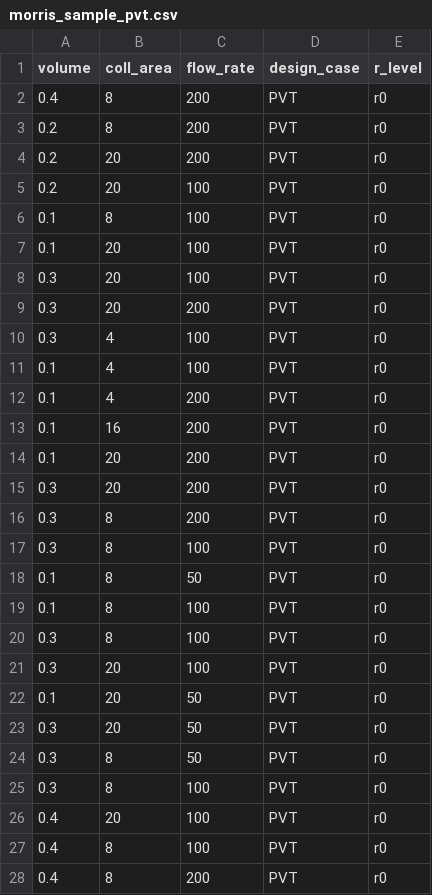
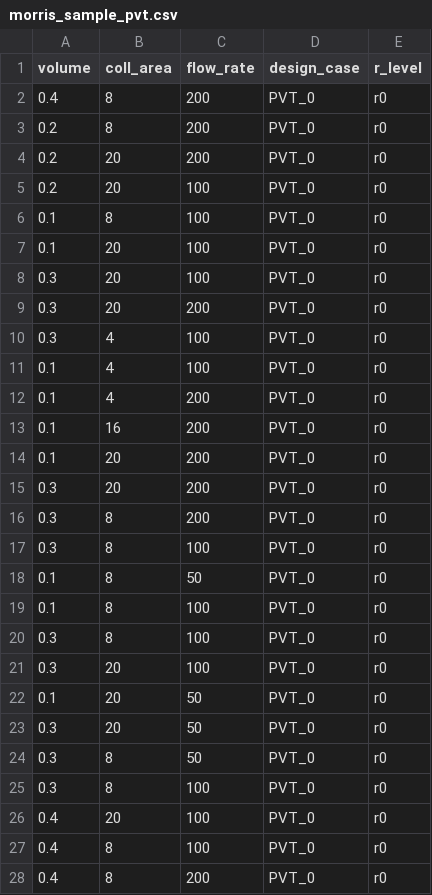
Before and after one commit to a-karanth/parametric_run, a CSV file: src/res/morris_sample_pvt.csv, drawn as a sheet; only a part is shown; the diff covers the shown part only.

```diff
--- a/src/res/morris_sample_pvt.csv
+++ b/src/res/morris_sample_pvt.csv
@@ -1,28 +1,28 @@
 volume,coll_area,flow_rate,design_case,r_level
-0.4,8,200,PVT,r0
-0.2,8,200,PVT,r0
-0.2,20,200,PVT,r0
-0.2,20,100,PVT,r0
-0.1,8,100,PVT,r0
-0.1,20,100,PVT,r0
-0.3,20,100,PVT,r0
-0.3,20,200,PVT,r0
-0.3,4,100,PVT,r0
-0.1,4,100,PVT,r0
-0.1,4,200,PVT,r0
-0.1,16,200,PVT,r0
-0.1,20,200,PVT,r0
-0.3,20,200,PVT,r0
-0.3,8,200,PVT,r0
-0.3,8,100,PVT,r0
-0.1,8,50,PVT,r0
-0.1,8,100,PVT,r0
-0.3,8,100,PVT,r0
-0.3,20,100,PVT,r0
-0.1,20,50,PVT,r0
-0.3,20,50,PVT,r0
-0.3,8,50,PVT,r0
-0.3,8,100,PVT,r0
-0.4,20,100,PVT,r0
-0.4,8,100,PVT,r0
-0.4,8,200,PVT,r0
+0.4,8,200,PVT_0,r0
+0.2,8,200,PVT_0,r0
+0.2,20,200,PVT_0,r0
+0.2,20,100,PVT_0,r0
+0.1,8,100,PVT_0,r0
+0.1,20,100,PVT_0,r0
+0.3,20,100,PVT_0,r0
+0.3,20,200,PVT_0,r0
+0.3,4,100,PVT_0,r0
+0.1,4,100,PVT_0,r0
+0.1,4,200,PVT_0,r0
+0.1,16,200,PVT_0,r0
+0.1,20,200,PVT_0,r0
+0.3,20,200,PVT_0,r0
+0.3,8,200,PVT_0,r0
+0.3,8,100,PVT_0,r0
+0.1,8,50,PVT_0,r0
+0.1,8,100,PVT_0,r0
+0.3,8,100,PVT_0,r0
+0.3,20,100,PVT_0,r0
+0.1,20,50,PVT_0,r0
+0.3,20,50,PVT_0,r0
+0.3,8,50,PVT_0,r0
+0.3,8,100,PVT_0,r0
+0.4,20,100,PVT_0,r0
+0.4,8,100,PVT_0,r0
+0.4,8,200,PVT_0,r0
```
Also changed, not shown: 101 edited cells elsewhere in this file, src/res/morris_sample_batt1.csv, src/res/morris_sample_pvt2.csv, 1 other file.
